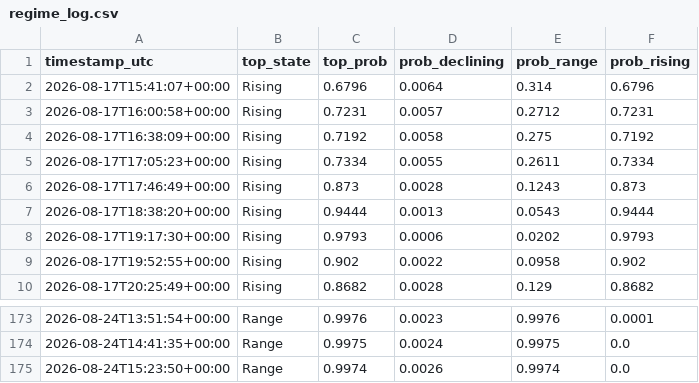
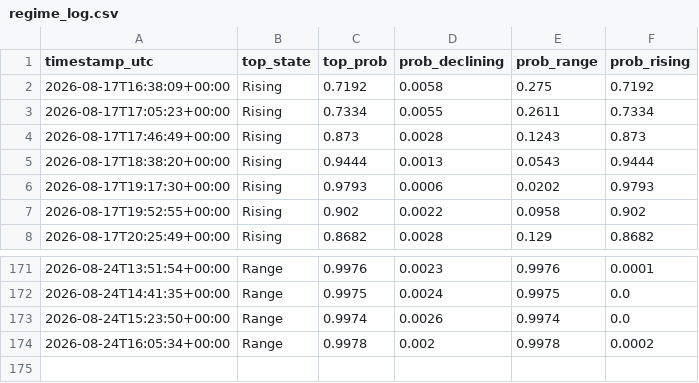
Before and after one commit to RoderickTyler/HANDOFMIDAS1, a CSV file: logs/regime_log.csv, drawn as a sheet; only a part is shown, gaps mark what is left out; removed rows and columns are numbered as before the commit, all else as after; the diff names each change by its address in the sheet, - before the commit and + after, or states it on an @@ line.

```diff
--- a/logs/regime_log.csv
+++ b/logs/regime_log.csv
-row 2: 2026-08-17T15:41:07+00:00 | Rising | 0.6796 | 0.0064 | 0.314 | 0.6796
-row 3: 2026-08-17T16:00:58+00:00 | Rising | 0.7231 | 0.0057 | 0.2712 | 0.7231
+row 174: 2026-08-24T16:05:34+00:00 | Range | 0.9978 | 0.002 | 0.9978 | 0.0002
```
